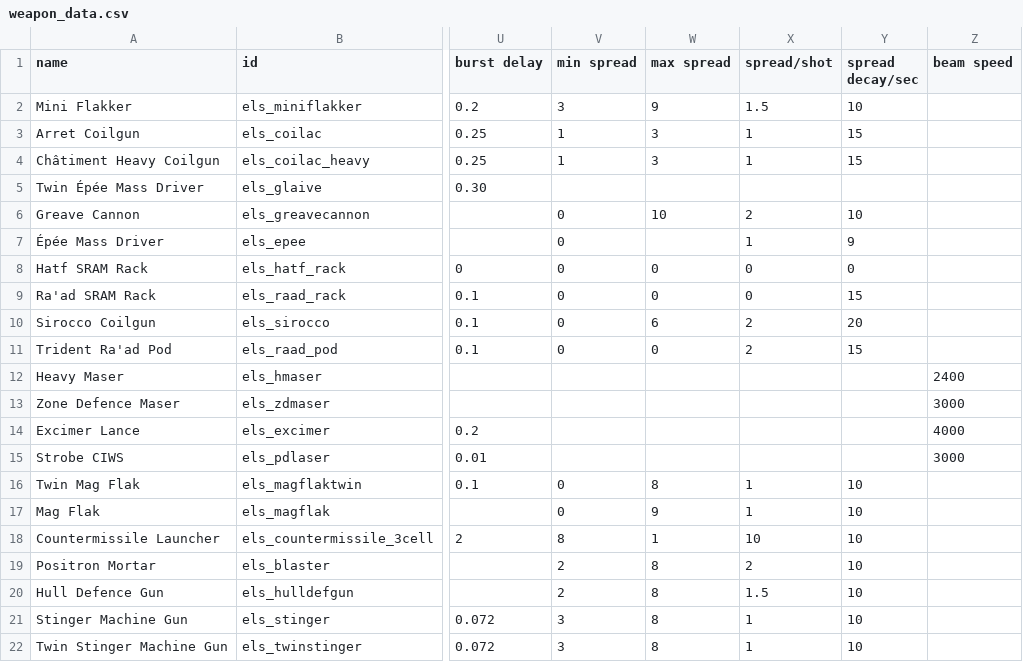
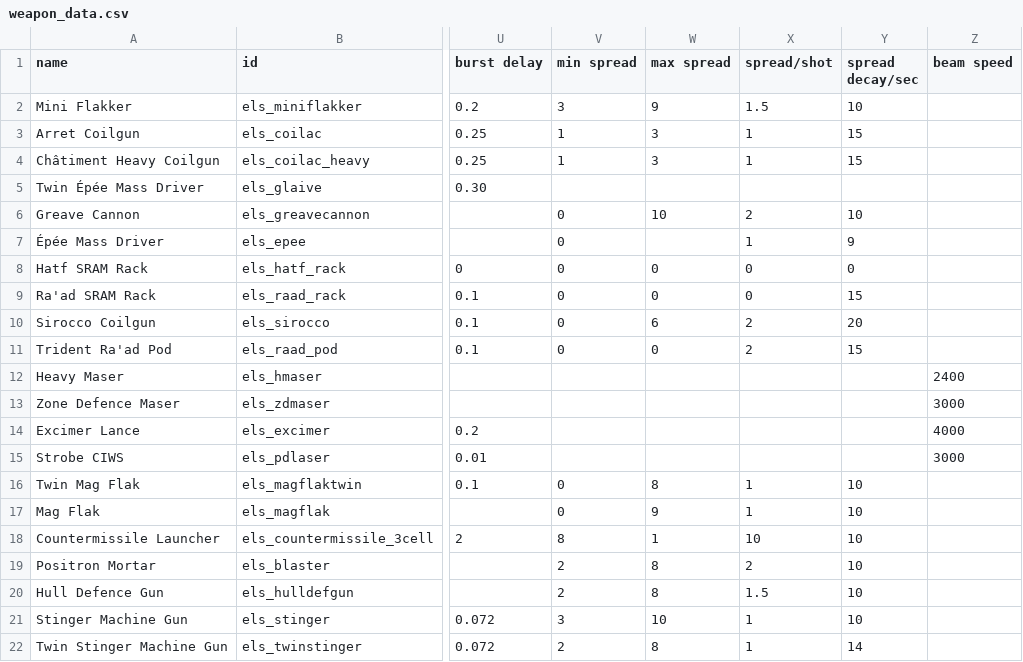
Before and after one commit to hawkw/els, a CSV file: data/weapons/weapon_data.csv, drawn as a sheet; only a part is shown, gaps mark what is left out; the diff names each change by its address in the sheet, - before the commit and + after, or states it on an @@ line.

```diff
--- a/data/weapons/weapon_data.csv
+++ b/data/weapons/weapon_data.csv
-W21 (max spread): 8
+W21 (max spread): 10
-V22 (min spread): 3
+V22 (min spread): 2
-Y22 (spread decay/sec): 10
+Y22 (spread decay/sec): 14
```
Also changed, not shown: data/strings/descriptions.csv.
